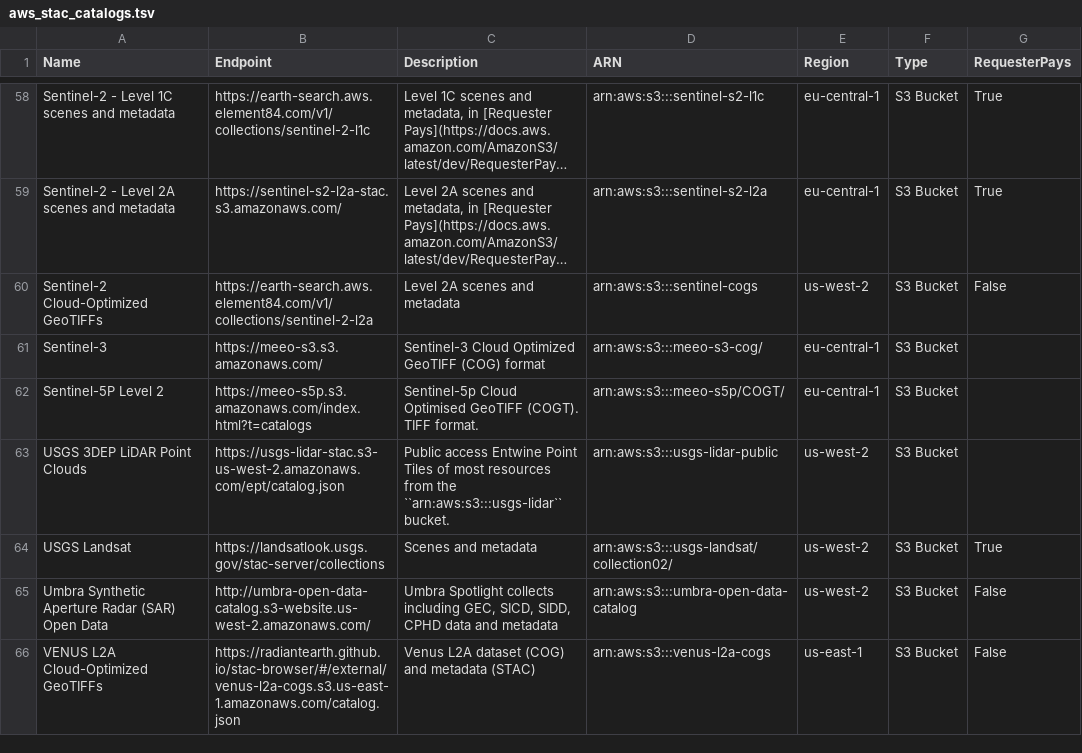
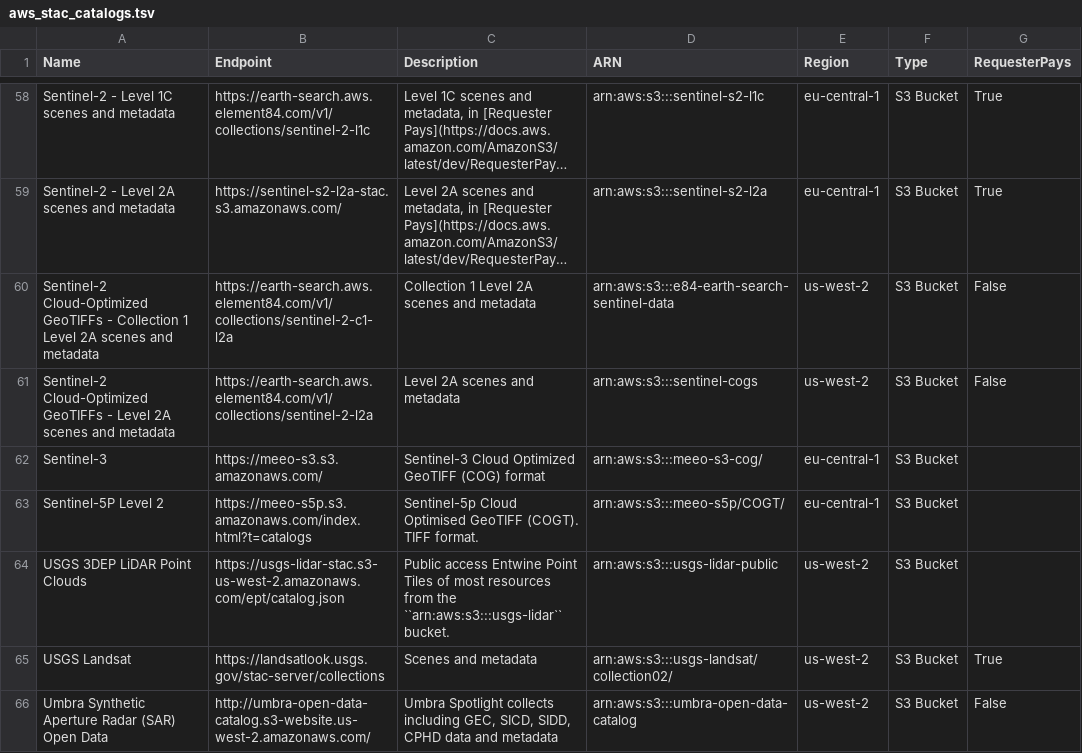
Before and after one commit to opengeos/aws-open-data-stac, a TSV file: aws_stac_catalogs.tsv, drawn as a sheet; only a part is shown, gaps mark what is left out; the shorter side is filled out with more unchanged rows; long unchanged cells end in …; addresses are those after the commit; the diff names each change by its address in the sheet, - before the commit and + after, or states it on an @@ line.

```diff
--- a/aws_stac_catalogs.tsv
+++ b/aws_stac_catalogs.tsv
+row 60: Sentinel-2 Cloud-Optimized GeoTIFFs - Collection 1 Level 2A scenes and metadata | https://earth-search.aws.element84.com/v1/collections/sentinel-2-c1-l2a | Collection 1 Level 2A scenes and metadata | arn:aws:s3:::e84-earth-search-sentinel-data | us-west-2 | S3 Bucket | False
-A61 (Name): …Cloud-Optimized GeoTIFFs
+A61 (Name): …Cloud-Optimized GeoTIFFs - Level 2A scenes and metadata
```
Also changed, not shown: 2 other files.
